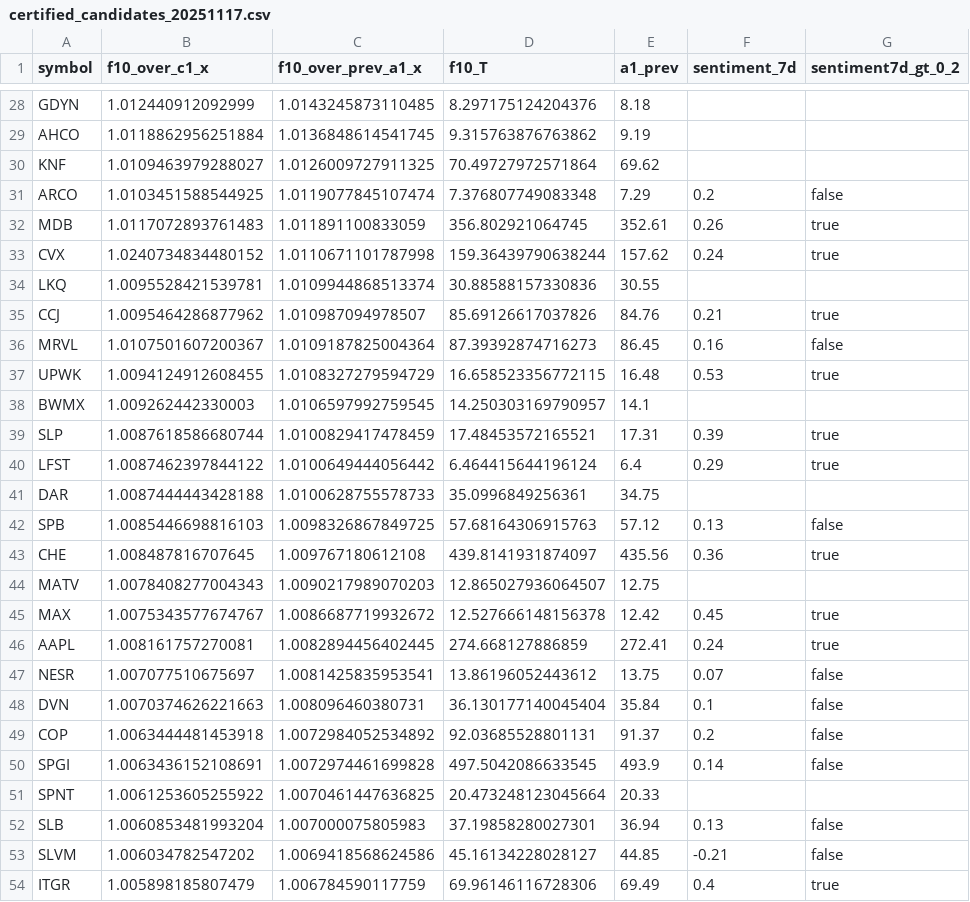
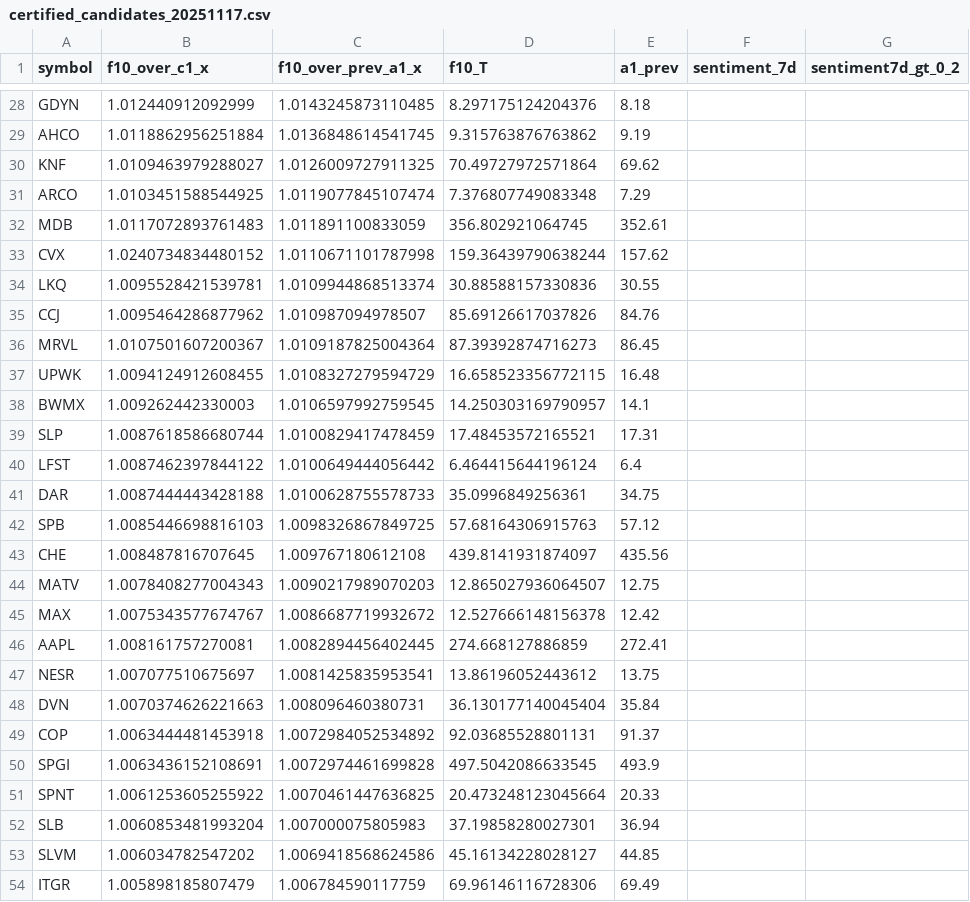
Before and after one commit to TheEMeraldNetwork/Daily_LSTM, a CSV file: App/data/certified_candidates_20251117.csv, drawn as a sheet; only a part is shown, gaps mark what is left out; the diff covers the shown part only.

```diff
--- a/App/data/certified_candidates_20251117.csv
+++ b/App/data/certified_candidates_20251117.csv
@@ -30,25 +30,25 @@ AHCO,1.0118862956251884,1.0136848614541745,9.315763876763862,9.19,,
 KNF,1.0109463979288027,1.0126009727911325,70.49727972571864,69.62,,
-ARCO,1.0103451588544925,1.0119077845107474,7.376807749083348,7.29,0.2,false
-MDB,1.0117072893761483,1.011891100833059,356.802921064745,352.61,0.26,true
-CVX,1.0240734834480152,1.0110671101787998,159.36439790638244,157.62,0.24,true
+ARCO,1.0103451588544925,1.0119077845107474,7.376807749083348,7.29,,
+MDB,1.0117072893761483,1.011891100833059,356.802921064745,352.61,,
+CVX,1.0240734834480152,1.0110671101787998,159.36439790638244,157.62,,
 LKQ,1.0095528421539781,1.0109944868513374,30.88588157330836,30.55,,
-CCJ,1.0095464286877962,1.010987094978507,85.69126617037826,84.76,0.21,true
-MRVL,1.0107501607200367,1.0109187825004364,87.39392874716273,86.45,0.16,false
-UPWK,1.0094124912608455,1.0108327279594729,16.658523356772115,16.48,0.53,true
+CCJ,1.0095464286877962,1.010987094978507,85.69126617037826,84.76,,
+MRVL,1.0107501607200367,1.0109187825004364,87.39392874716273,86.45,,
+UPWK,1.0094124912608455,1.0108327279594729,16.658523356772115,16.48,,
 BWMX,1.009262442330003,1.0106597992759545,14.250303169790957,14.1,,
-SLP,1.0087618586680744,1.0100829417478459,17.48453572165521,17.31,0.39,true
-LFST,1.0087462397844122,1.0100649444056442,6.464415644196124,6.4,0.29,true
+SLP,1.0087618586680744,1.0100829417478459,17.48453572165521,17.31,,
+LFST,1.0087462397844122,1.0100649444056442,6.464415644196124,6.4,,
 DAR,1.0087444443428188,1.0100628755578733,35.0996849256361,34.75,,
-SPB,1.0085446698816103,1.0098326867849725,57.68164306915763,57.12,0.13,false
-CHE,1.008487816707645,1.009767180612108,439.8141931874097,435.56,0.36,true
+SPB,1.0085446698816103,1.0098326867849725,57.68164306915763,57.12,,
+CHE,1.008487816707645,1.009767180612108,439.8141931874097,435.56,,
 MATV,1.0078408277004343,1.0090217989070203,12.865027936064507,12.75,,
-MAX,1.0075343577674767,1.0086687719932672,12.527666148156378,12.42,0.45,true
-AAPL,1.008161757270081,1.0082894456402445,274.668127886859,272.41,0.24,true
-NESR,1.007077510675697,1.0081425835953541,13.86196052443612,13.75,0.07,false
-DVN,1.0070374626221663,1.008096460380731,36.130177140045404,35.84,0.1,false
-COP,1.0063444481453918,1.0072984052534892,92.03685528801131,91.37,0.2,false
-SPGI,1.0063436152108691,1.0072974461699828,497.5042086633545,493.9,0.14,false
+MAX,1.0075343577674767,1.0086687719932672,12.527666148156378,12.42,,
+AAPL,1.008161757270081,1.0082894456402445,274.668127886859,272.41,,
+NESR,1.007077510675697,1.0081425835953541,13.86196052443612,13.75,,
+DVN,1.0070374626221663,1.008096460380731,36.130177140045404,35.84,,
+COP,1.0063444481453918,1.0072984052534892,92.03685528801131,91.37,,
+SPGI,1.0063436152108691,1.0072974461699828,497.5042086633545,493.9,,
 SPNT,1.0061253605255922,1.0070461447636825,20.473248123045664,20.33,,
-SLB,1.0060853481993204,1.007000075805983,37.19858280027301,36.94,0.13,false
-SLVM,1.006034782547202,1.0069418568624586,45.16134228028127,44.85,-0.21,false
-ITGR,1.005898185807479,1.006784590117759,69.96146116728306,69.49,0.4,true
+SLB,1.0060853481993204,1.007000075805983,37.19858280027301,36.94,,
+SLVM,1.006034782547202,1.0069418568624586,45.16134228028127,44.85,,
+ITGR,1.005898185807479,1.006784590117759,69.96146116728306,69.49,,
```
Also changed, not shown: 86 edited cells elsewhere in this file, 2 other files.
